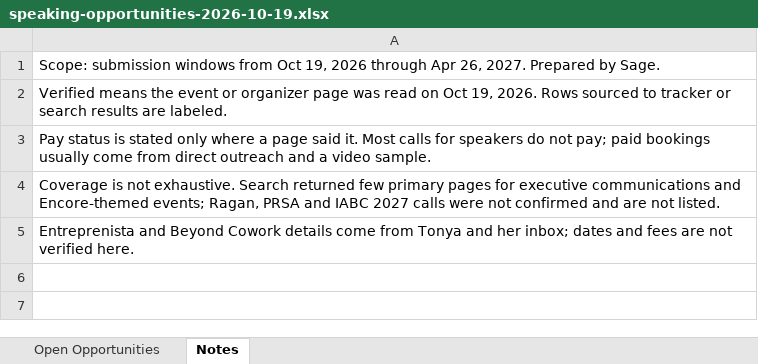
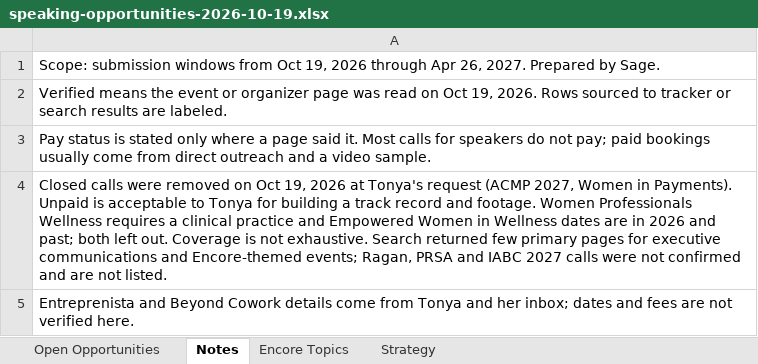
Before and after one commit to tonyarevans-art/Northstar, an Excel workbook: outbox/speaking-opportunities-2026-10-19.xlsx, sheet Notes, drawn as a sheet; values as stored, in another font and other column widths than the file's, no borders; the diff names each change by its address in the sheet, - before the commit and + after, or states it on an @@ line.

```diff
--- a/outbox/speaking-opportunities-2026-10-19.xlsx (sheet Notes)
+++ b/outbox/speaking-opportunities-2026-10-19.xlsx (sheet Notes)
+sheet tab: Encore Topics
+sheet tab: Strategy
-A4: Coverage is…
+A4: Closed calls were removed on Oct 19, 2026 at Tonya's request (ACMP 2027, Women in Payments). Unpaid is acceptable to Tonya for building a track record and footage. Women Professionals Wellness requires a clinical practice and Empowered Women in Wellness dates are in 2026 and past; both left out. Coverage is…
```
Also changed, not shown: sheet Open Opportunities.
